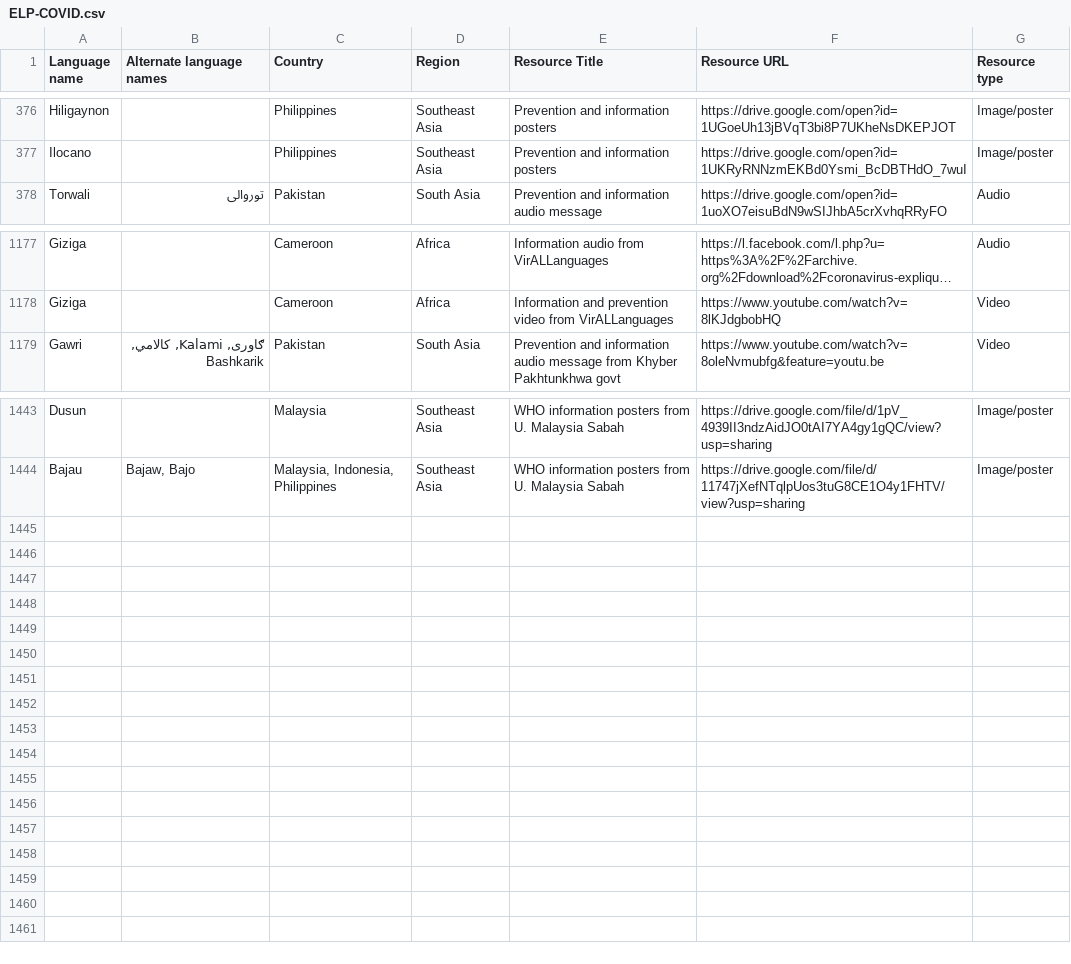
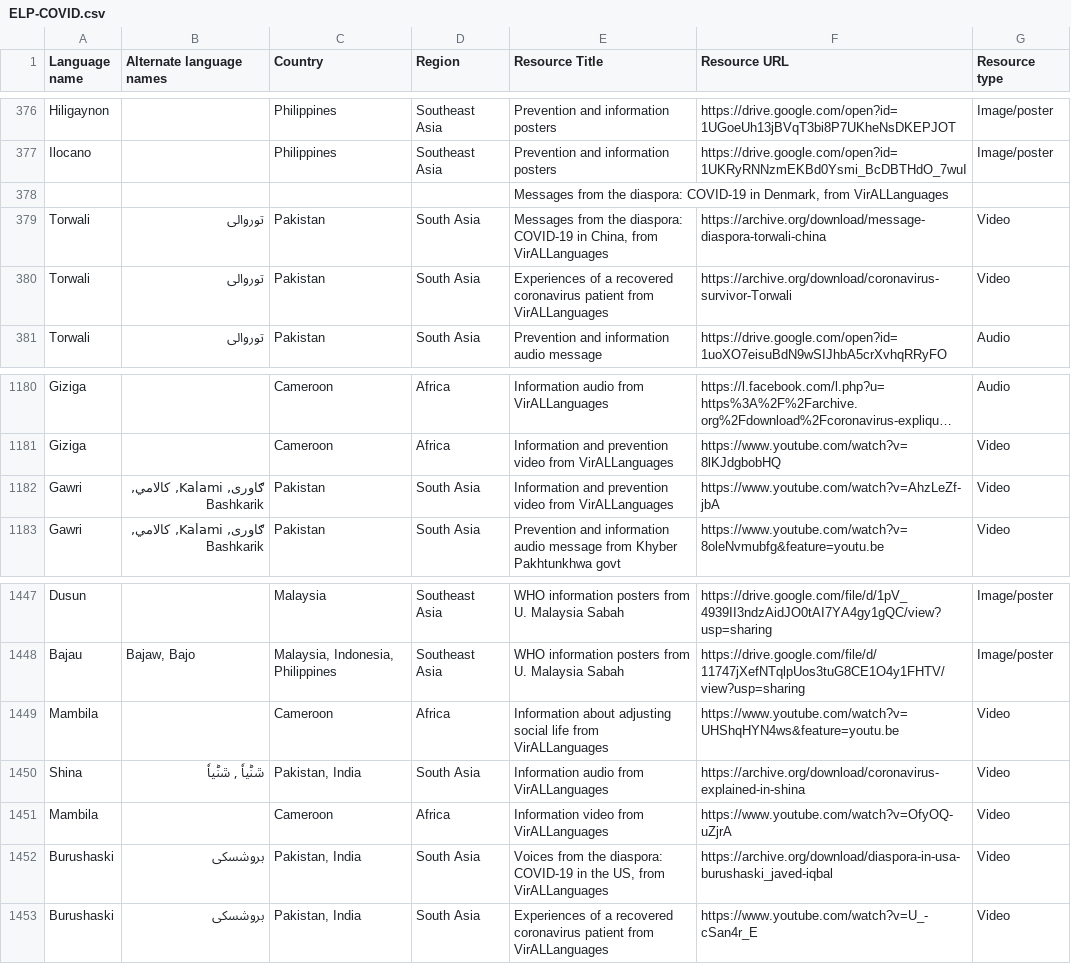
Before and after one commit to endangeredlanguagesproject/COVID-19, a CSV file: static/ELP-COVID.csv, drawn as a sheet; only a part is shown, gaps mark what is left out; long unchanged cells end in …; the diff names each change by its address in the sheet, - before the commit and + after, or states it on an @@ line.

Commit message:
Add files via upload

```diff
--- a/static/ELP-COVID.csv
+++ b/static/ELP-COVID.csv
+row 378:  |  |  |  | Messages from the diaspora: COVID-19 in Denmark, from VirALLanguages
+row 379: Torwali | توروالی | Pakistan | South Asia | Messages from the diaspora: COVID-19 in China, from VirALLanguages | https://archive.org/download/message-diaspora-torwali-china | Video
+row 380: Torwali | توروالی | Pakistan | South Asia | Experiences of a recovered coronavirus patient from VirALLanguages | https://archive.org/download/coronavirus-survivor-Torwali | Video
+row 1182: Gawri | ګاوری, Kalami, کالامي, Bashkarik | Pakistan | South Asia | Information and prevention video from VirALLanguages | https://www.youtube.com/watch?v=AhzLeZf-jbA | Video
+row 1449: Mambila |  | Cameroon | Africa | Information about adjusting social life from VirALLanguages | https://www.youtube.com/watch?v=UHShqHYN4ws&feature=youtu.be | Video
+row 1450: Shina | ݜݨیاٗ , ݜݨیاٗ | Pakistan, India | South Asia | Information audio from VirALLanguages | https://archive.org/download/coronavirus-explained-in-shina | Video
+row 1451: Mambila |  | Cameroon | Africa | Information video from VirALLanguages | https://www.youtube.com/watch?v=OfyOQ-uZjrA | Video
+row 1452: Burushaski | بروشسکی | Pakistan, India | South Asia | Voices from the diaspora: COVID-19 in the US, from VirALLanguages | https://archive.org/download/diaspora-in-usa-burushaski_javed-iqbal | Video
+row 1453: Burushaski | بروشسکی | Pakistan, India | South Asia | Experiences of a recovered coronavirus patient from VirALLanguages | https://www.youtube.com/watch?v=U_-cSan4r_E | Video
```
